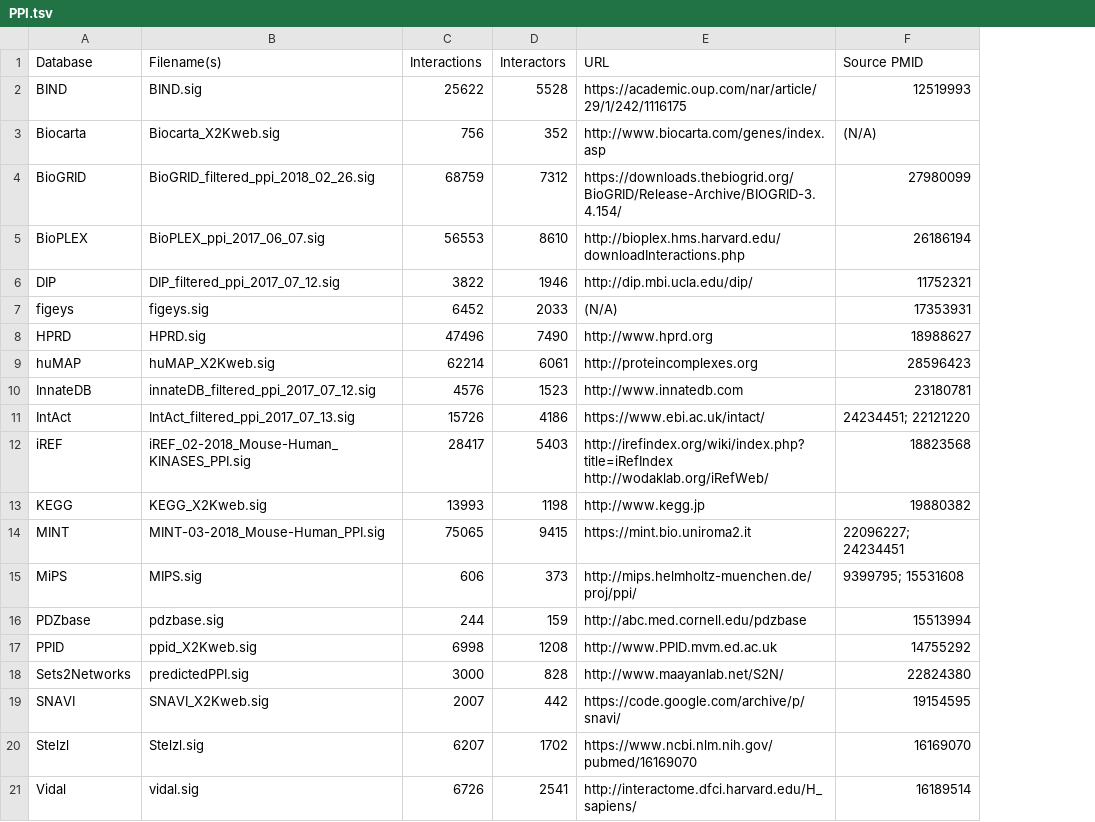
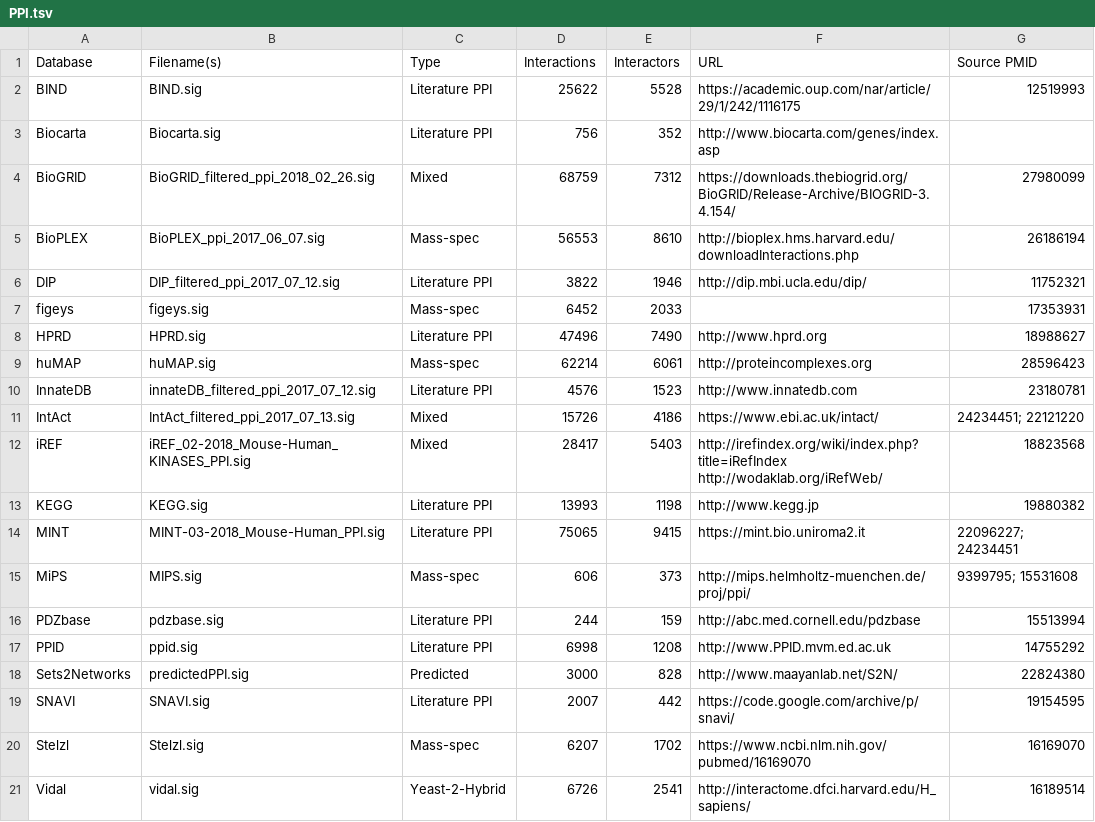
Before and after one commit to MaayanLab/x2k_web, a TSV file: src/main/webapp/resources/PPI.tsv, drawn as a sheet; addresses are those after the commit; the diff names each change by its address in the sheet, - before the commit and + after, or states it on an @@ line.

Commit message:
Cleaned up dataset tables
- Verified all downloads
- Conformed types to paper
- Removed empty and malformed pmids

```diff
--- a/src/main/webapp/resources/PPI.tsv
+++ b/src/main/webapp/resources/PPI.tsv
+column C (Type), rows 2-21: Literature PPI | Literature PPI | Mixed | Mass-spec | Literature PPI | Mass-spec | Literature PPI | Mass-spec | Literature PPI | Mixed | Mixed | Literature PPI | Literature PPI | Mass-spec | Literature PPI | Literature PPI | Predicted | Literature PPI | Mass-spec | Yeast-2-Hybrid
-B3 (Filename(s)): Biocarta_X2Kweb.sig
+B3 (Filename(s)): Biocarta.sig
-G3 (Source PMID): (N/A)
+G3 (Source PMID): (empty)
-F7 (URL): (N/A)
+F7 (URL): (empty)
-B9 (Filename(s)): huMAP_X2Kweb.sig
+B9 (Filename(s)): huMAP.sig
-B13 (Filename(s)): KEGG_X2Kweb.sig
+B13 (Filename(s)): KEGG.sig
-B17 (Filename(s)): ppid_X2Kweb.sig
+B17 (Filename(s)): ppid.sig
-B19 (Filename(s)): SNAVI_X2Kweb.sig
+B19 (Filename(s)): SNAVI.sig
```
Also changed, not shown: src/main/webapp/resources/KINASE.tsv, src/main/webapp/resources/TF.tsv, 2 other files.
